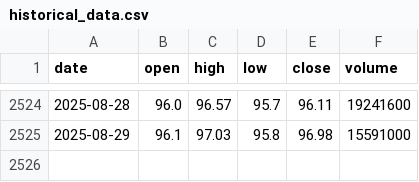
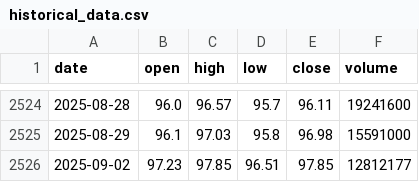
Before and after one commit to LukeGSW/AnalisiCiclica-WMT, a CSV file: data/WMT/historical_data.csv, drawn as a sheet; only a part is shown, gaps mark what is left out; the diff names each change by its address in the sheet, - before the commit and + after, or states it on an @@ line.

```diff
--- a/data/WMT/historical_data.csv
+++ b/data/WMT/historical_data.csv
+row 2526: 2025-09-02 | 97.23 | 97.85 | 96.51 | 97.85 | 12812177
```
Also changed, not shown: data/WMT/signals.csv, 3 other files.
